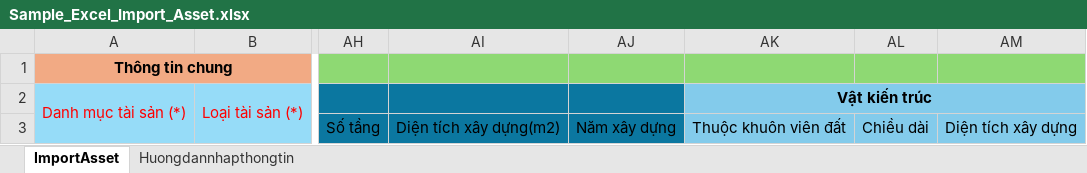
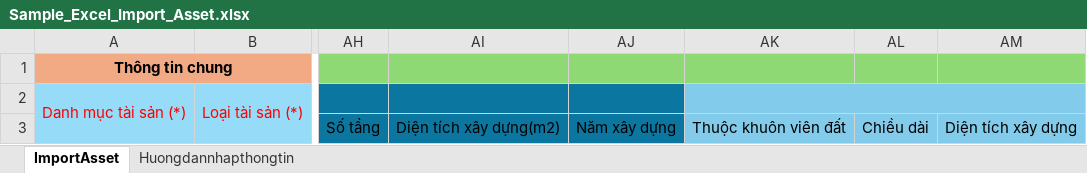
Before and after one commit to xuanhieu2910/Management-Assets-core, an Excel workbook: src/main/resources/static/Sample_Excel_Import_Asset.xlsx, sheet ImportAsset, drawn as a sheet; only a part is shown, gaps mark what is left out; values as stored, in another font and other column widths than the file's, no borders; the diff names each change by its address in the sheet, - before the commit and + after, or states it on an @@ line.

```diff
--- a/src/main/resources/static/Sample_Excel_Import_Asset.xlsx (sheet ImportAsset)
+++ b/src/main/resources/static/Sample_Excel_Import_Asset.xlsx (sheet ImportAsset)
-AK2: Vật kiến trúc
+AK2: (empty)
```
Also changed, not shown: 1 other file.
